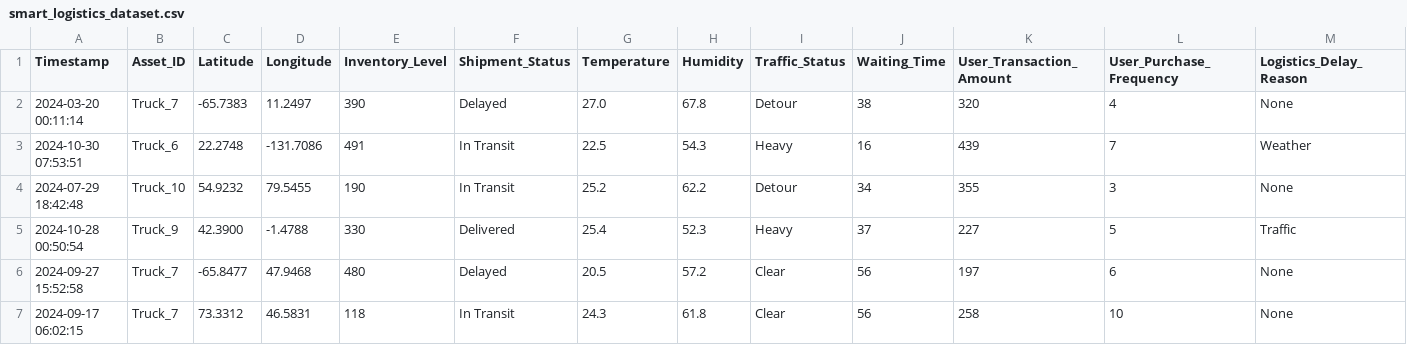
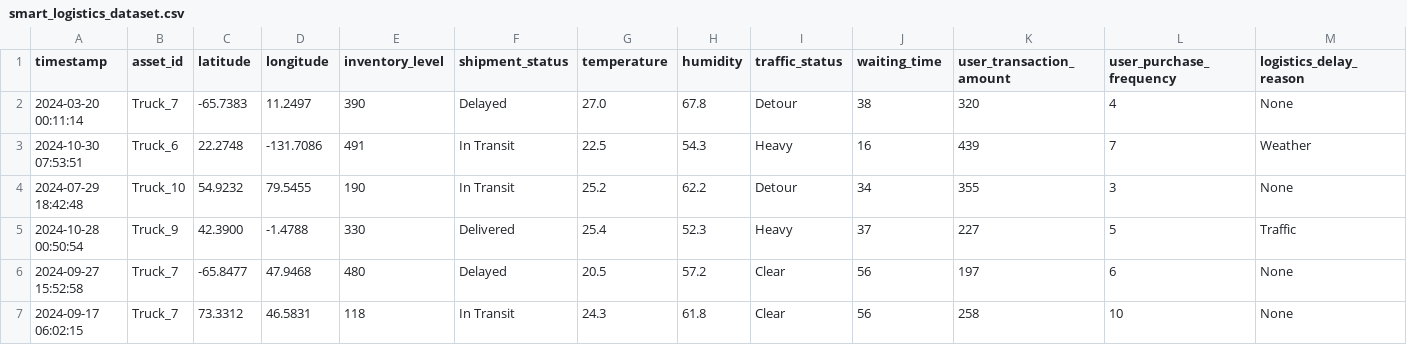
Before and after one commit to Grupo8-SmartTalent/Grupo8-Smart-Talent, a CSV file: dataset menor/smart_logistics_dataset.csv, drawn as a sheet; only a part is shown; the diff covers the shown part only; the diff names each change by its address in the sheet, - before the commit and + after, or states it on an @@ line.

```diff
--- a/dataset menor/smart_logistics_dataset.csv
+++ b/dataset menor/smart_logistics_dataset.csv
-A1: Timestamp
+A1: timestamp
-B1: Asset_ID
+B1: asset_id
-C1: Latitude
+C1: latitude
-D1: Longitude
+D1: longitude
-E1: Inventory_Level
+E1: inventory_level
-F1: Shipment_Status
+F1: shipment_status
-G1: Temperature
+G1: temperature
-H1: Humidity
+H1: humidity
-I1: Traffic_Status
+I1: traffic_status
-J1: Waiting_Time
+J1: waiting_time
-K1: User_Transaction_Amount
+K1: user_transaction_amount
-L1: User_Purchase_Frequency
+L1: user_purchase_frequency
-M1: Logistics_Delay_Reason
+M1: logistics_delay_reason
```
Also changed, not shown: 3 edited cells elsewhere in this file, 2 other files.
